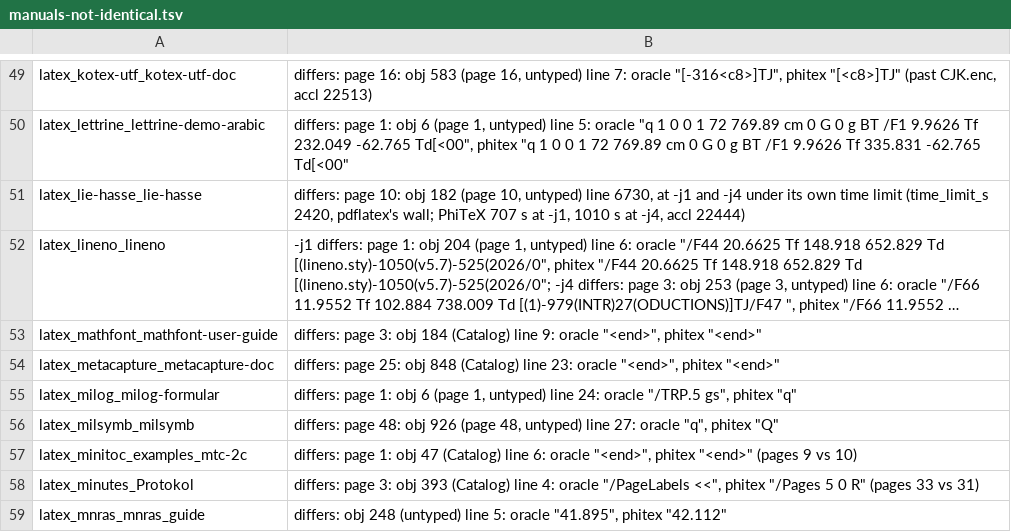
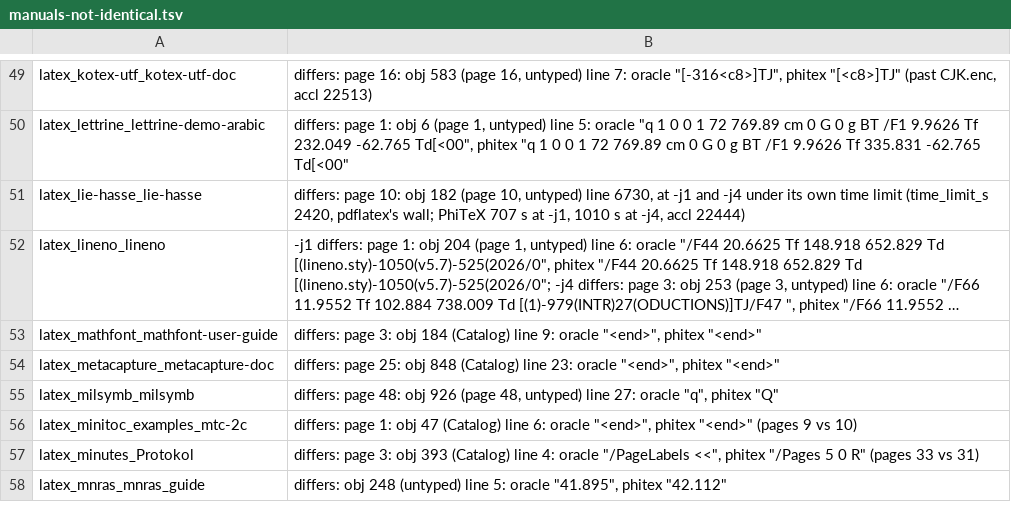
Before and after one commit to accl-kaust/PhiTeX, a TSV file: ci/manuals-not-identical.tsv, drawn as a sheet; only a part is shown, gaps mark what is left out; long unchanged cells end in ….

Commit message:
tex: a run that becomes a file's read-back point ends the read-back point a vain lookup before it left pending. The pending point kept the values the run's later definitions replaced for the file looked for in vain, to give them out only if that file was opened for writing; definitions made after the run became the .aux's read-back point went there too, so the .aux's own text read-back left no `wpre:` for them, and the lines written later read them as the read-back defined them, not as at the point. milog-formular: a vain lookup of a font's .fd, then the .aux read back as its text, whose first \transparent@use{.5} defines \TRP.5 and the next ones read it; the lines written later found \TRP.5 defined, defined nothing, and the .aux's key set alternated between per field and as its text every round ("still changed after 5 rounds", the page's /TRP.5 gs missing). Now the pending lookup joins the lookups after the point (vain_after_point) and the definitions from here keep their values here. Found by PHITEX_AUX_TRACE (accl 22490, 22504). Test: corpus_repros::read_back_after_vain_lookup (transparent's lines after a vain lookup in begindocument/before), identical to pdflatex's PDF at -j1 and -j4 (oracle: pdflatex in the CI image, accl 22529); it differs without the fix (accl 22534). milog-formular is identical at -j1 and -j4 (accl 22513) and leaves the not-identical list; 97 identical manuals sampled stay identical (accl 22514)

```diff
--- a/ci/manuals-not-identical.tsv
+++ b/ci/manuals-not-identical.tsv
@@ -54,3 +54,2 @@ latex_mathfont_mathfont-user-guide	differs: page 3: obj 184 (Catalog) line 9: or
 latex_metacapture_metacapture-doc	differs: page 25: obj 848 (Catalog) line 23: oracle "<end>", phitex "<end>"
-latex_milog_milog-formular	differs: page 1: obj 6 (page 1, untyped) line 24: oracle "/TRP.5 gs", phitex "q"
 latex_milsymb_milsymb	differs: page 48: obj 926 (page 48, untyped) line 27: oracle "q", phitex "Q"
```
Also changed, not shown: 4 other files.
